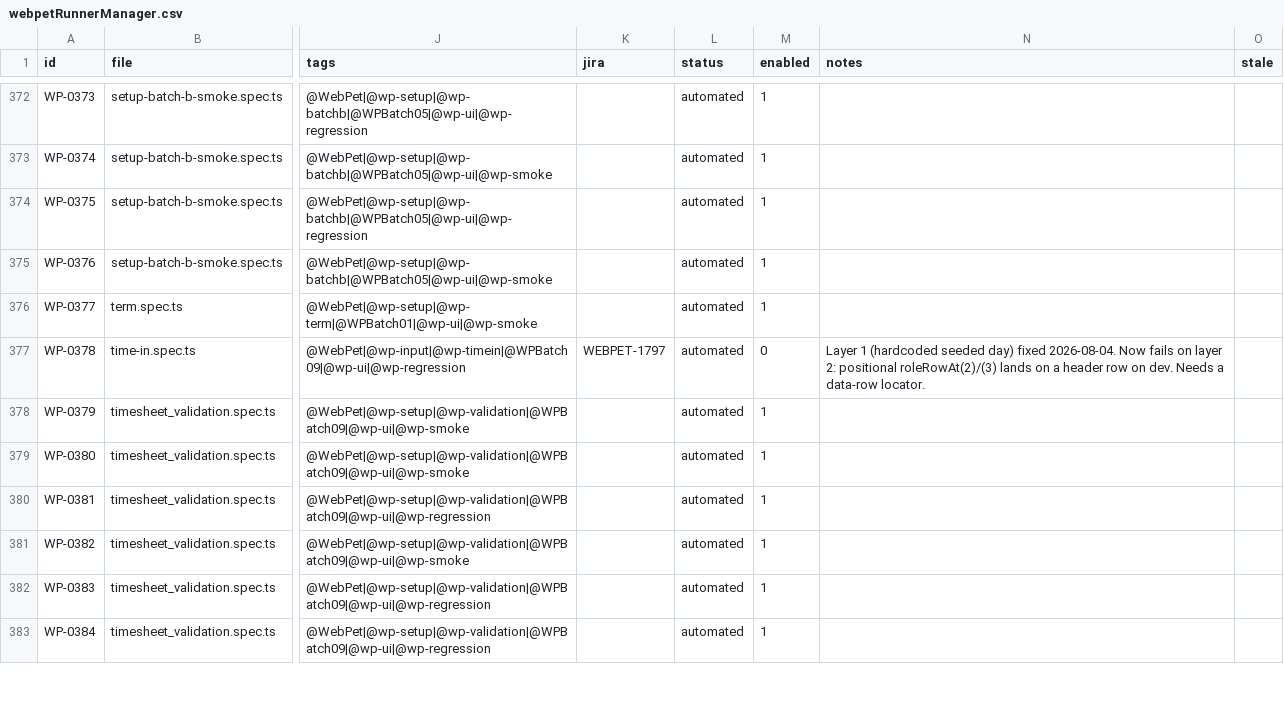
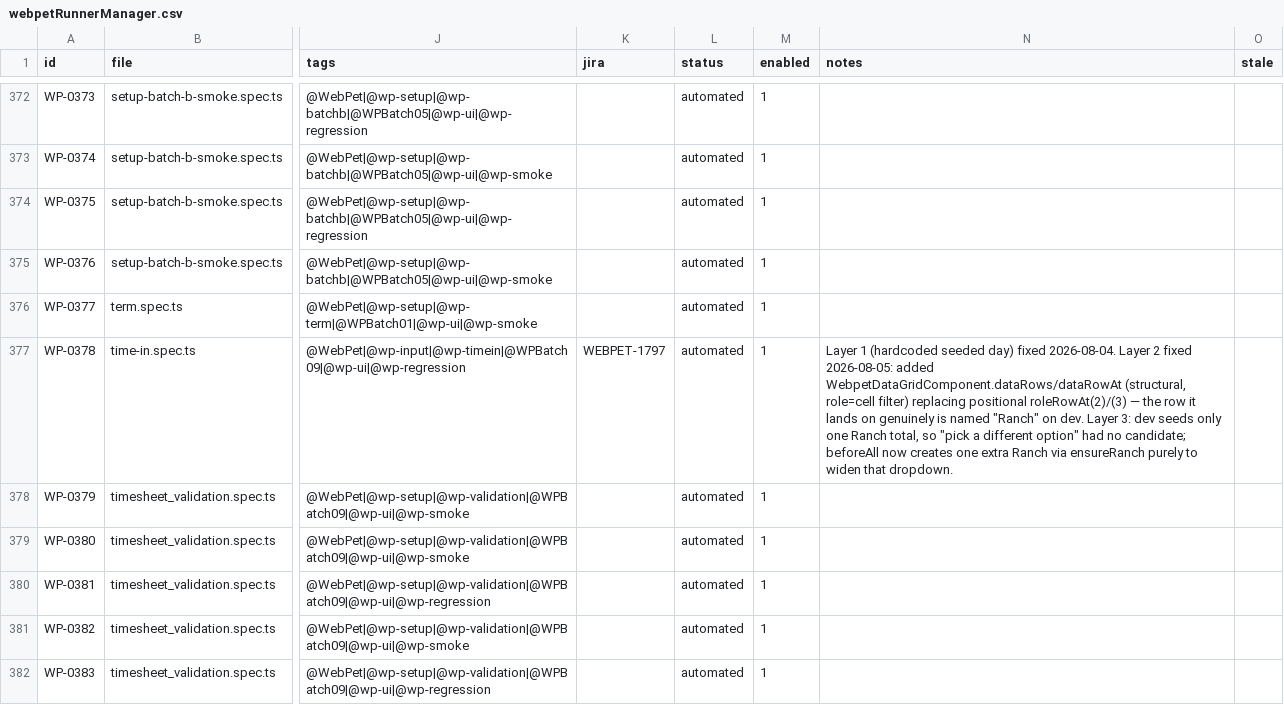
Before and after one commit to orangeenterprisesinc/playwright-test-suite, a CSV file: src/data/webpet/webpetRunnerManager.csv, drawn as a sheet; only a part is shown, gaps mark what is left out; the shorter side is filled out with more unchanged rows; the diff covers the shown part only; the diff names each change by its address in the sheet, - before the commit and + after, or states it on an @@ line.

```diff
--- a/src/data/webpet/webpetRunnerManager.csv
+++ b/src/data/webpet/webpetRunnerManager.csv
-M377 (enabled): 0
+M377 (enabled): 1
-N377 (notes): …fixed 2026-08-04. Now fails on layer 2: positional roleRowAt(2)/(3) lands on a header row on dev. Needs a data-row locator.
+N377 (notes): …fixed 2026-08-04. Layer 2 fixed 2026-08-05: added WebpetDataGridComponent.dataRows/dataRowAt (structural, role=cell filter) replacing positional roleRowAt(2)/(3) — the row it lands on genuinely is named "Ranch" on dev. Layer 3: dev seeds only one Ranch total, so "pick a different option" had no candidate; beforeAll now creates one extra Ranch via ensureRanch purely to widen that dropdown.
```
Also changed, not shown: 41 edited cells elsewhere in this file, 9 other files.
